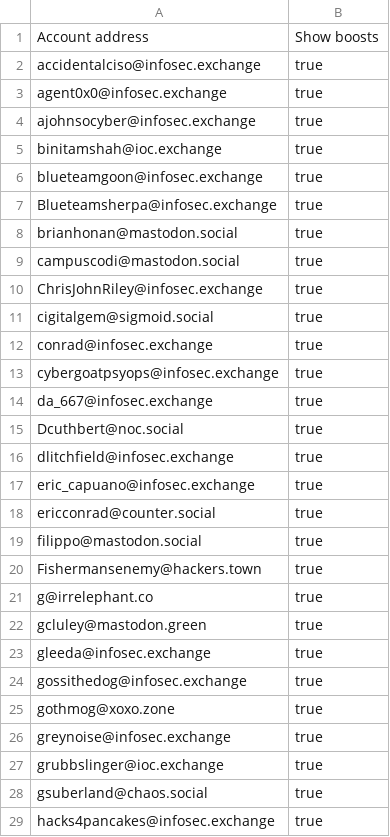
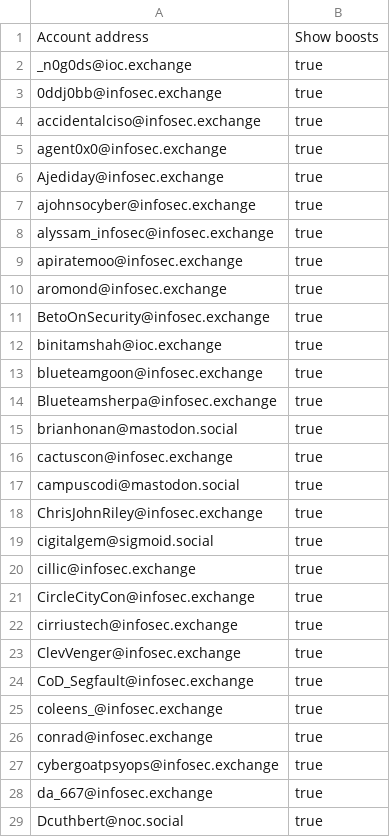
Before and after one commit to pacohope/infosec-fediverse-seedfile, a CSV file: infosec-seedfile.csv, drawn as a sheet; only a part is shown; the shorter side is filled out with more unchanged rows; the diff covers the shown part only; the diff names each change by its address in the sheet, - before the commit and + after, or states it on an @@ line.

Commit message:
Updated off https://infosec.exchange/@apiratemoo/109326268566837201

```diff
--- a/infosec-seedfile.csv
+++ b/infosec-seedfile.csv
+row 2: _n0g0ds@ioc.exchange | true
+row 3: 0ddj0bb@infosec.exchange | true
+row 6: Ajediday@infosec.exchange | true
+row 8: alyssam_infosec@infosec.exchange | true
+row 9: apiratemoo@infosec.exchange | true
+row 10: aromond@infosec.exchange | true
+row 11: BetoOnSecurity@infosec.exchange | true
+row 16: cactuscon@infosec.exchange | true
+row 20: cillic@infosec.exchange | true
+row 21: CircleCityCon@infosec.exchange | true
+row 22: cirriustech@infosec.exchange | true
+row 23: ClevVenger@infosec.exchange | true
+row 24: CoD_Segfault@infosec.exchange | true
+row 25: coleens_@infosec.exchange | true
```
Also changed, not shown: 35 added rows elsewhere in this file.
